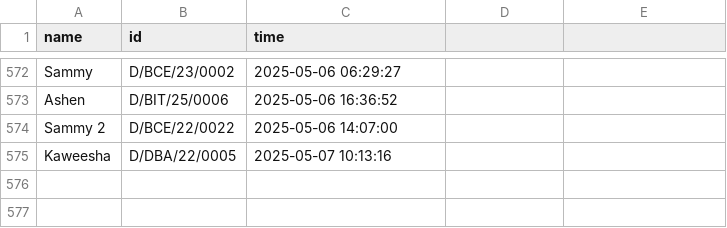
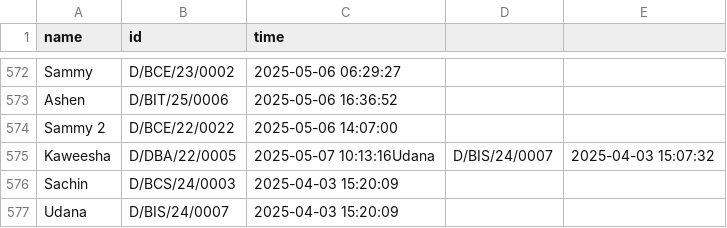
Before and after one commit to SamithaDeshan/Face-Recognition-Attendance-System-, a CSV file: attendance.csv, drawn as a sheet; only a part is shown, gaps mark what is left out.

```diff
--- a/attendance.csv
+++ b/attendance.csv
@@ -574,2 +574,4 @@ Ashen,D/BIT/25/0006,2025-05-06 16:36:52
 Sammy 2,D/BCE/22/0022,2025-05-06 14:07:00
-Kaweesha,D/DBA/22/0005,2025-05-07 10:13:16
+Kaweesha,D/DBA/22/0005,2025-05-07 10:13:16Udana,D/BIS/24/0007,2025-04-03 15:07:32
+Sachin,D/BCS/24/0003,2025-04-03 15:20:09
+Udana,D/BIS/24/0007,2025-04-03 15:20:09
```
Also changed, not shown: students.csv, 4 other files.
